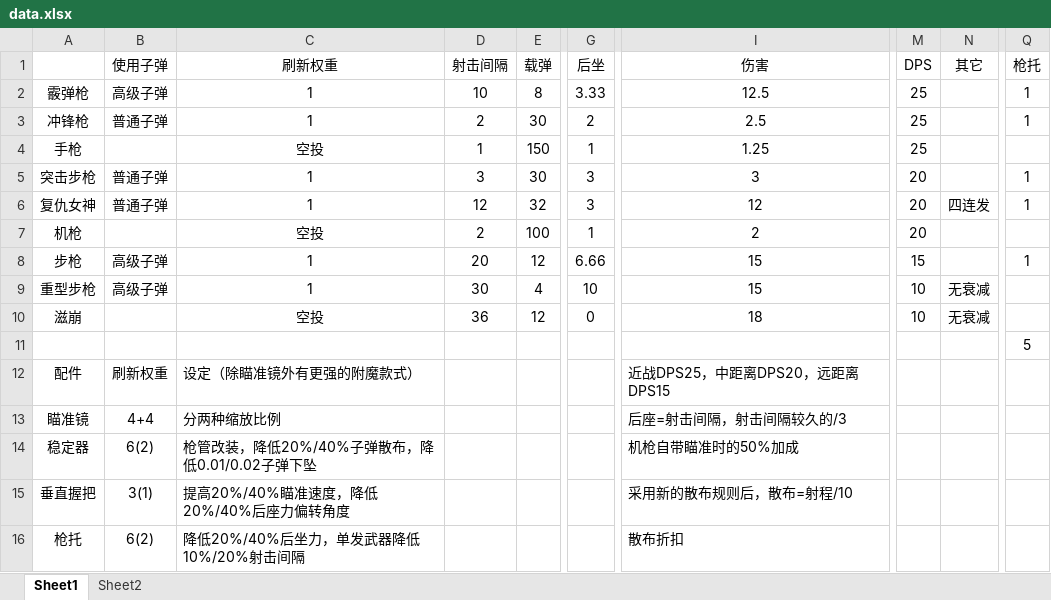
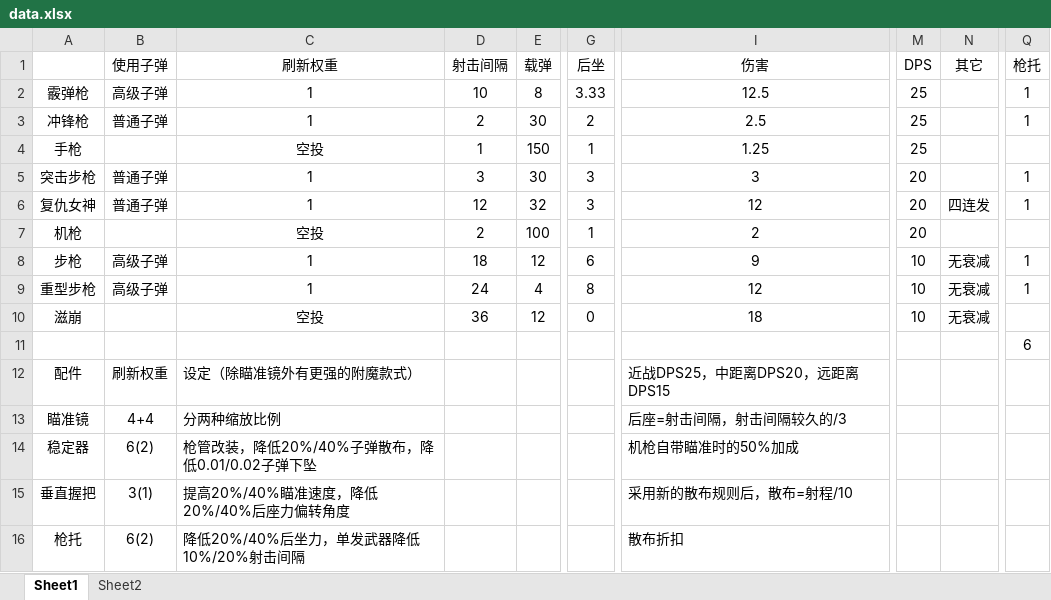
Before and after one commit to Moon-404/GunBattleRoyale, an Excel workbook: data.xlsx, sheet Sheet1, drawn as a sheet; only a part is shown, gaps mark what is left out; values as stored, in another font and other column widths than the file's, no borders; the diff names each change by its address in the sheet, - before the commit and + after, or states it on an @@ line.

```diff
--- a/data.xlsx (sheet Sheet1)
+++ b/data.xlsx (sheet Sheet1)
-D8 (射击间隔): 20
+D8 (射击间隔): 18
-G8 (后坐): 6.66
+G8 (后坐): 6
-I8 (伤害): 15
+I8 (伤害): 9
-M8 (DPS): 15
+M8 (DPS): 10
-N8 (其它): (empty)
+N8 (其它): 无衰减
-D9 (射击间隔): 30
+D9 (射击间隔): 24
-G9 (后坐): 10
+G9 (后坐): 8
-I9 (伤害): 15
+I9 (伤害): 12
-Q9 (枪托): (empty)
+Q9 (枪托): 1
-Q11 (枪托): 5
+Q11 (枪托): 6
```
Also changed, not shown: 11 other files.
